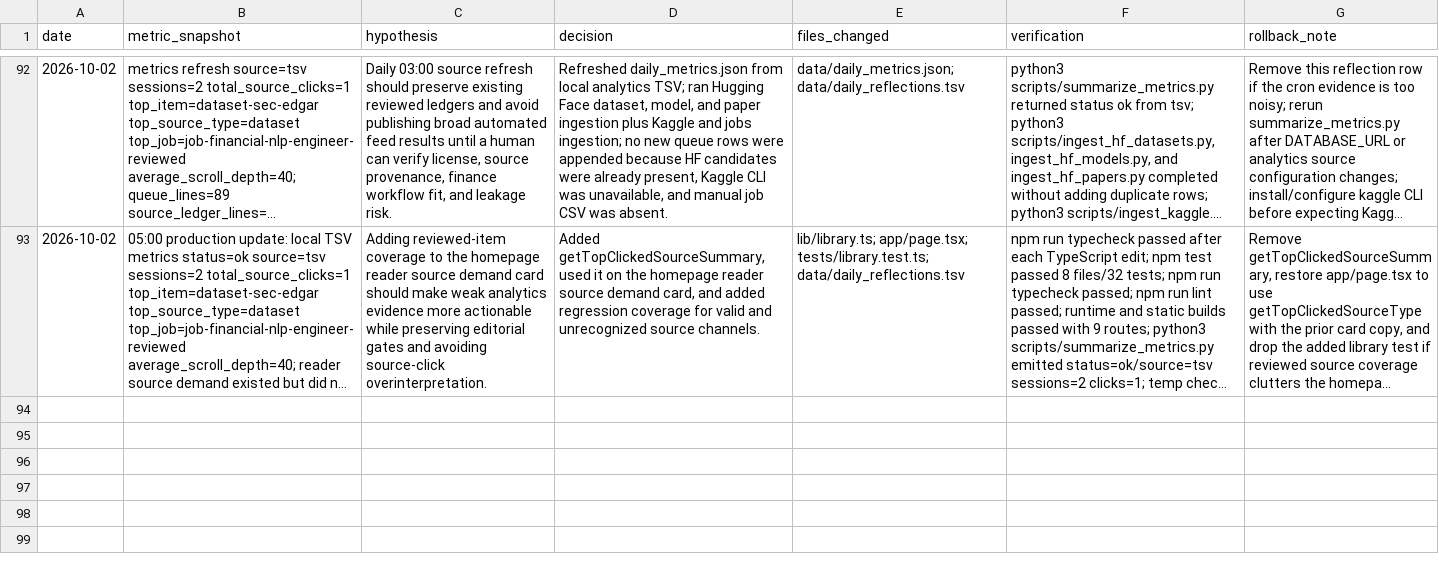
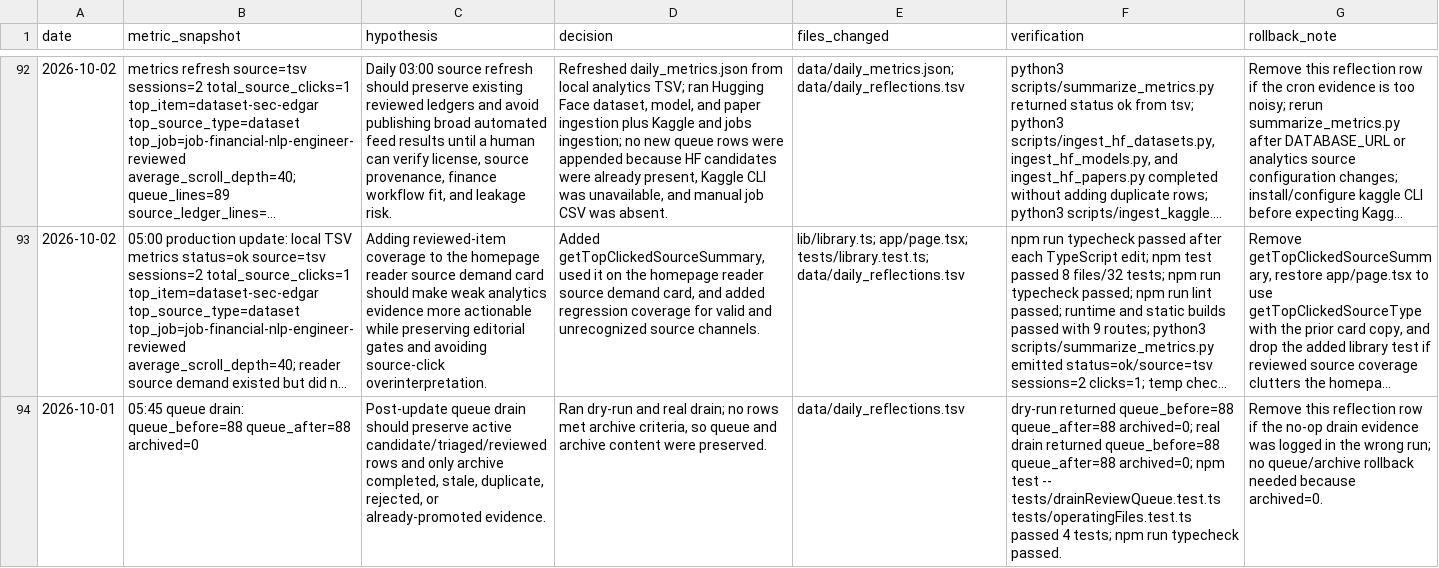
Before and after one commit to neoyipeng2018/finance-ai-radar, a TSV file: data/daily_reflections.tsv, drawn as a sheet; only a part is shown, gaps mark what is left out; long unchanged cells end in …; the diff covers the shown part only; the diff names each change by its address in the sheet, - before the commit and + after, or states it on an @@ line.

Commit message:
chore: sync daily finance ai radar source

```diff
--- a/data/daily_reflections.tsv
+++ b/data/daily_reflections.tsv
+row 94: 2026-10-01 | 05:45 queue drain: queue_before=88 queue_after=88 archived=0 | Post-update queue drain should preserve active candidate/triaged/reviewed rows and only archive completed, stale, duplicate, rejected, or already-promoted evidence. | Ran dry-run and real drain; no rows met archive criteria, so queue and archive content were preserved. | data/daily_reflections.tsv | dry-run returned queue_before=88 queue_after=88 archived=0; real drain returned queue_before=88 queue_after=88 archived=0; npm test -- tests/drainReviewQueue.test.ts tests/operatingFiles.test.ts passed 4 tests; npm run typecheck passed. | Remove this reflection row if the no-op drain evidence was logged in the wrong run; no queue/archive rollback needed because archived=0.
```
Also changed, not shown: 1 added row elsewhere in this file, data/review_queue.tsv, 4 other files.
